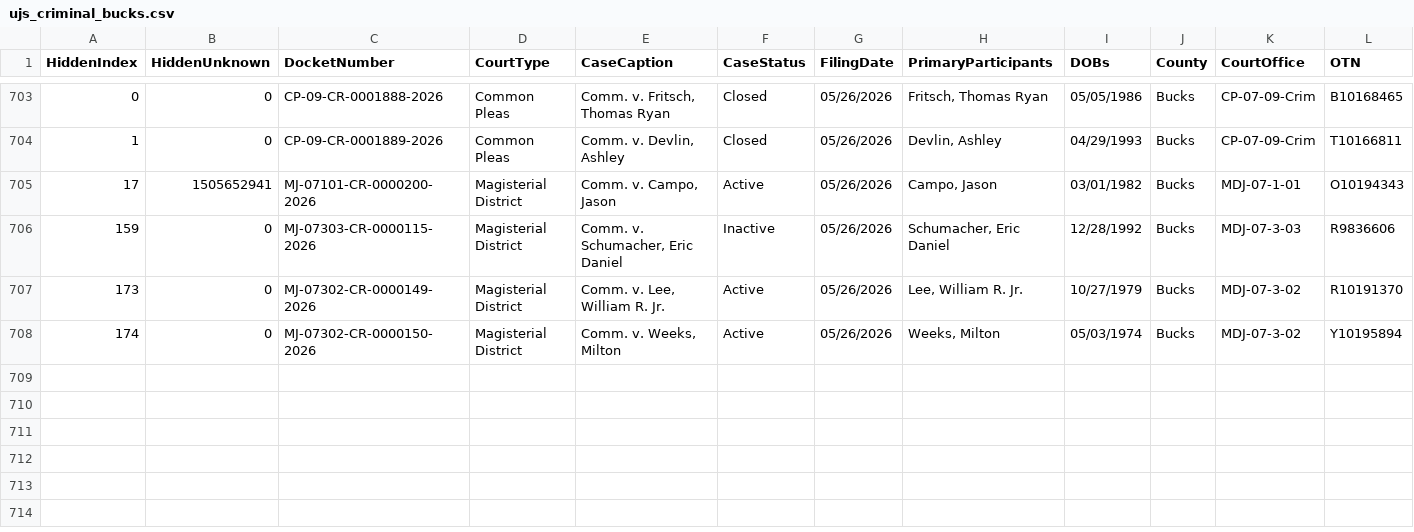
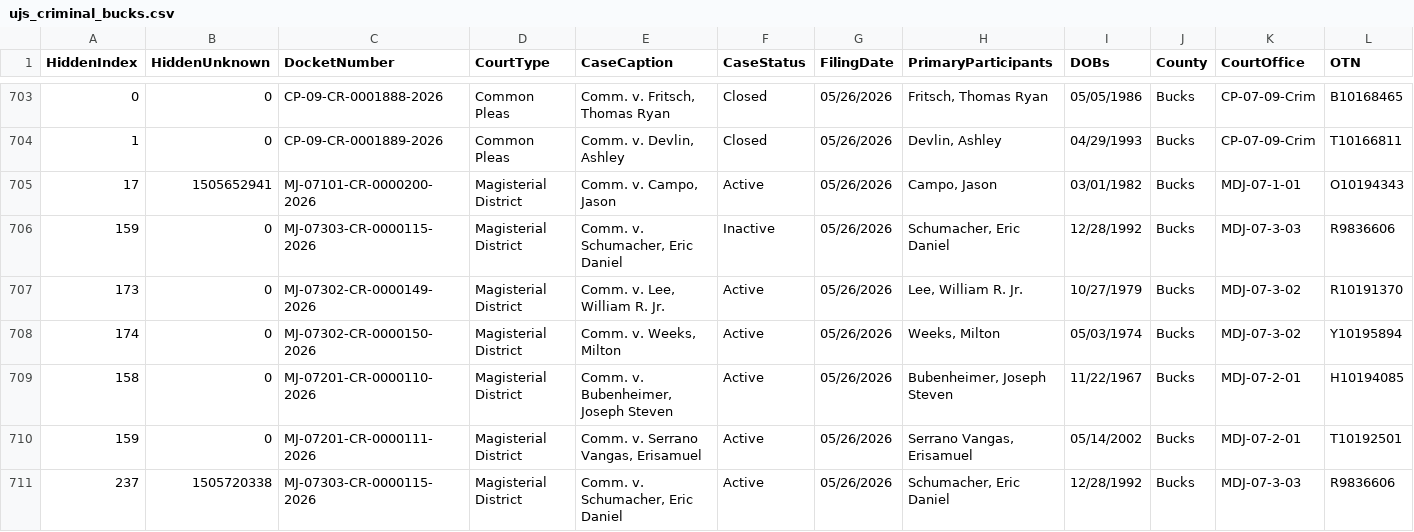
Before and after one commit to CUlleryUSATRepos/BucksCriminalUJSScrapeRepo, a CSV file: docs/data/ujs_criminal_bucks.csv, drawn as a sheet; only a part is shown, gaps mark what is left out; rows hold the shown columns only; the diff names each change by its address in the sheet, - before the commit and + after, or states it on an @@ line.

Commit message:
Daily UJS data update

```diff
--- a/docs/data/ujs_criminal_bucks.csv
+++ b/docs/data/ujs_criminal_bucks.csv
+row 709: 158 | 0 | MJ-07201-CR-0000110-2026 | Magisterial District | Comm. v. Bubenheimer, Joseph Steven | Active | 05/26/2026 | Bubenheimer, Joseph Steven | 11/22/1967 | Bucks | MDJ-07-2-01 | H10194085
+row 710: 159 | 0 | MJ-07201-CR-0000111-2026 | Magisterial District | Comm. v. Serrano Vangas, Erisamuel | Active | 05/26/2026 | Serrano Vangas, Erisamuel | 05/14/2002 | Bucks | MDJ-07-2-01 | T10192501
+row 711: 237 | 1505720338 | MJ-07303-CR-0000115-2026 | Magisterial District | Comm. v. Schumacher, Eric Daniel | Active | 05/26/2026 | Schumacher, Eric Daniel | 12/28/1992 | Bucks | MDJ-07-3-03 | R9836606
```
Also changed, not shown: ujs_criminal_bucks.csv.
